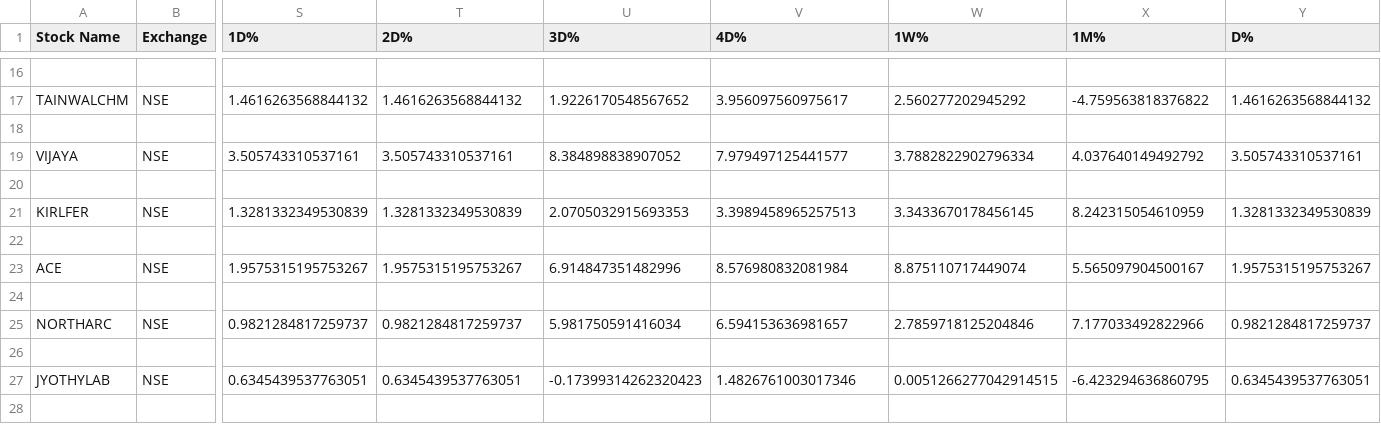
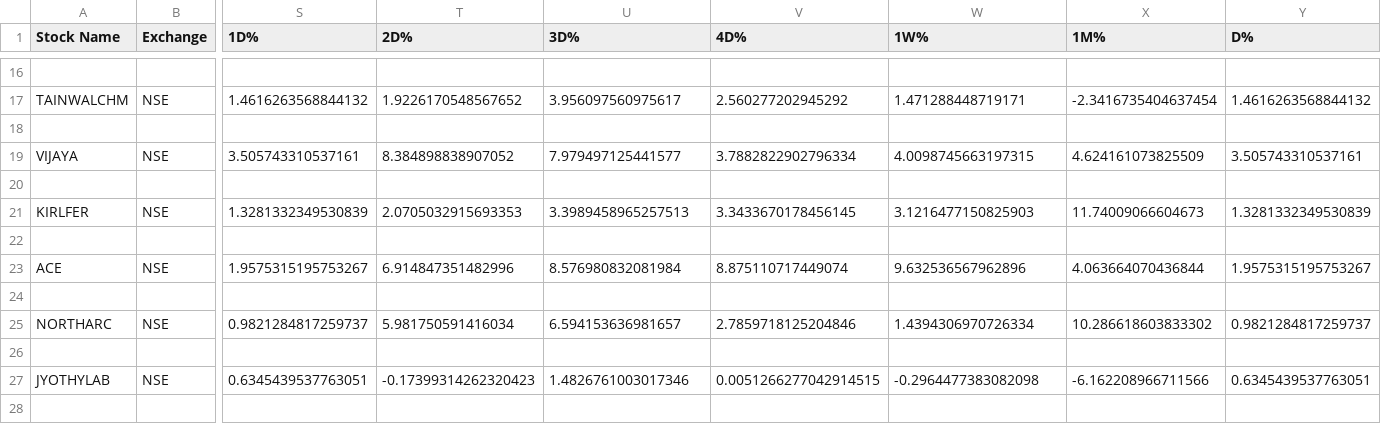
Before and after one commit to Bhawani-108/Srisri, a CSV file: portfolio_indmoney.csv, drawn as a sheet; only a part is shown, gaps mark what is left out; the diff covers the shown part only; the diff names each change by its address in the sheet, - before the commit and + after, or states it on an @@ line.

```diff
--- a/portfolio_indmoney.csv
+++ b/portfolio_indmoney.csv
-T17 (2D%): 1.4616263568844132
+T17 (2D%): 1.9226170548567652
-U17 (3D%): 1.9226170548567652
+U17 (3D%): 3.956097560975617
-V17 (4D%): 3.956097560975617
+V17 (4D%): 2.560277202945292
-W17 (1W%): 2.560277202945292
+W17 (1W%): 1.471288448719171
-X17 (1M%): -4.759563818376822
+X17 (1M%): -2.3416735404637454
-T19 (2D%): 3.505743310537161
+T19 (2D%): 8.384898838907052
-U19 (3D%): 8.384898838907052
+U19 (3D%): 7.979497125441577
-V19 (4D%): 7.979497125441577
+V19 (4D%): 3.7882822902796334
-W19 (1W%): 3.7882822902796334
+W19 (1W%): 4.0098745663197315
-X19 (1M%): 4.037640149492792
+X19 (1M%): 4.624161073825509
-T21 (2D%): 1.3281332349530839
+T21 (2D%): 2.0705032915693353
-U21 (3D%): 2.0705032915693353
+U21 (3D%): 3.3989458965257513
-V21 (4D%): 3.3989458965257513
+V21 (4D%): 3.3433670178456145
-W21 (1W%): 3.3433670178456145
+W21 (1W%): 3.1216477150825903
-X21 (1M%): 8.242315054610959
+X21 (1M%): 11.74009066604673
-T23 (2D%): 1.9575315195753267
+T23 (2D%): 6.914847351482996
-U23 (3D%): 6.914847351482996
+U23 (3D%): 8.576980832081984
-V23 (4D%): 8.576980832081984
+V23 (4D%): 8.875110717449074
-W23 (1W%): 8.875110717449074
+W23 (1W%): 9.632536567962896
-X23 (1M%): 5.565097904500167
+X23 (1M%): 4.063664070436844
-T25 (2D%): 0.9821284817259737
+T25 (2D%): 5.981750591416034
-U25 (3D%): 5.981750591416034
+U25 (3D%): 6.594153636981657
-V25 (4D%): 6.594153636981657
+V25 (4D%): 2.7859718125204846
-W25 (1W%): 2.7859718125204846
+W25 (1W%): 1.4394306970726334
-X25 (1M%): 7.177033492822966
+X25 (1M%): 10.286618603833302
-T27 (2D%): 0.6345439537763051
+T27 (2D%): -0.17399314262320423
-U27 (3D%): -0.17399314262320423
+U27 (3D%): 1.4826761003017346
-V27 (4D%): 1.4826761003017346
+V27 (4D%): 0.0051266277042914515
-W27 (1W%): 0.0051266277042914515
+W27 (1W%): -0.2964477383082098
-X27 (1M%): -6.423294636860795
+X27 (1M%): -6.162208966711566
```
Also changed, not shown: 129 edited cells elsewhere in this file, indmoney_historical_infy_1m_1d.csv, 2 other files.
